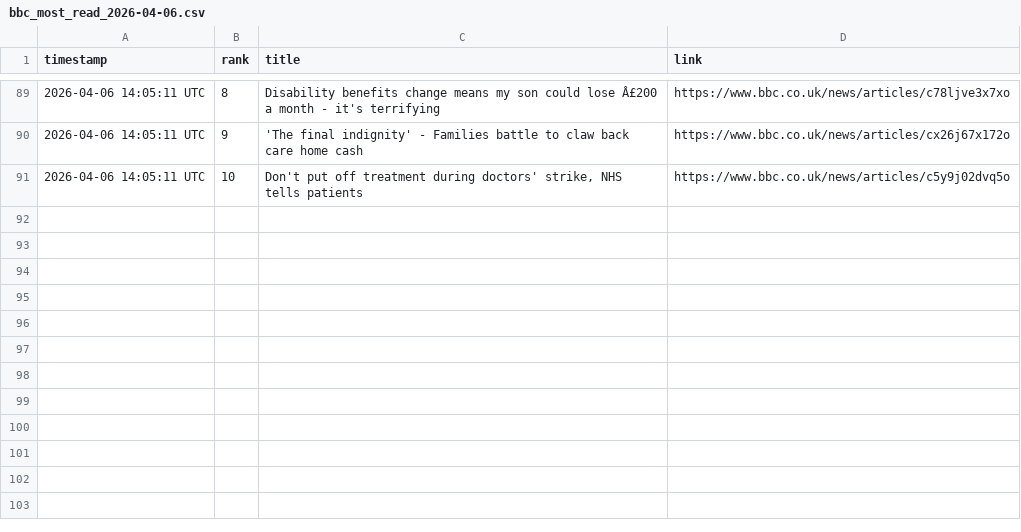
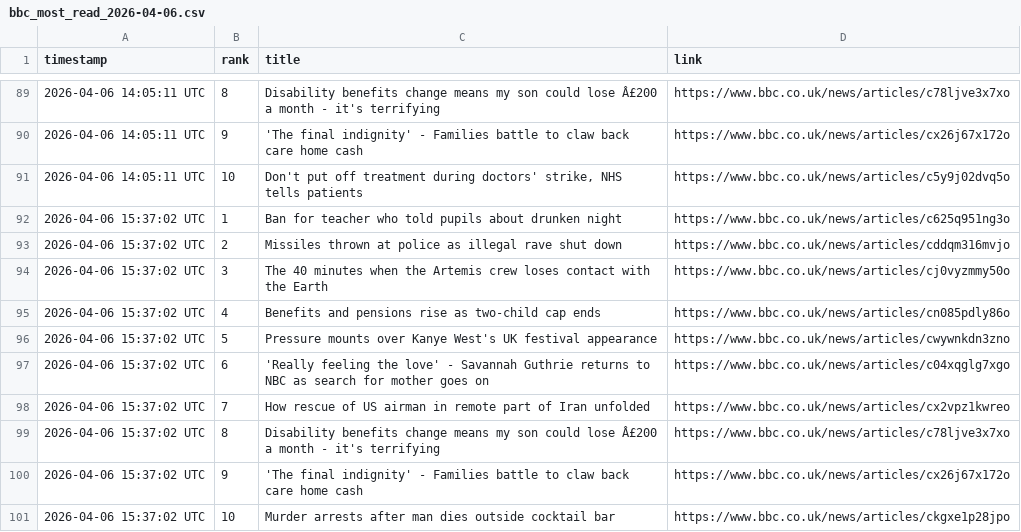
Before and after one commit to alastairherd/bbc_news_logger, a CSV file: data/bbc_most_read_2026-04-06.csv, drawn as a sheet; only a part is shown, gaps mark what is left out.

```diff
--- a/data/bbc_most_read_2026-04-06.csv
+++ b/data/bbc_most_read_2026-04-06.csv
@@ -91 +91,11 @@ timestamp,rank,title,link
 2026-04-06 14:05:11 UTC,10,"Don't put off treatment during doctors' strike, NHS tells patients",https://www.bbc.co.uk/news/articles/c5y9j02dvq5o
+2026-04-06 15:37:02 UTC,1,Ban for teacher who told pupils about drunken night,https://www.bbc.co.uk/news/articles/c625q951ng3o
+2026-04-06 15:37:02 UTC,2,Missiles thrown at police as illegal rave shut down,https://www.bbc.co.uk/news/articles/cddqm316mvjo
+2026-04-06 15:37:02 UTC,3,The 40 minutes when the Artemis crew loses contact with the Earth,https://www.bbc.co.uk/news/articles/cj0vyzmmy50o
+2026-04-06 15:37:02 UTC,4,Benefits and pensions rise as two-child cap ends,https://www.bbc.co.uk/news/articles/cn085pdly86o
+2026-04-06 15:37:02 UTC,5,Pressure mounts over Kanye West's UK festival appearance,https://www.bbc.co.uk/news/articles/cwywnkdn3zno
+2026-04-06 15:37:02 UTC,6,'Really feeling the love' - Savannah Guthrie returns to NBC as search for mother goes on,https://www.bbc.co.uk/news/articles/c04xqglg7xgo
+2026-04-06 15:37:02 UTC,7,How rescue of US airman in remote part of Iran unfolded,https://www.bbc.co.uk/news/articles/cx2vpz1kwreo
+2026-04-06 15:37:02 UTC,8,Disability benefits change means my son could lose Â£200 a month - it's terrifying,https://www.bbc.co.uk/news/articles/c78ljve3x7xo
+2026-04-06 15:37:02 UTC,9,'The final indignity' - Families battle to claw back care home cash,https://www.bbc.co.uk/news/articles/cx26j67x172o
+2026-04-06 15:37:02 UTC,10,Murder arrests after man dies outside cocktail bar,https://www.bbc.co.uk/news/articles/ckgxe1p28jpo
```
Also changed, not shown: data/bbc_front_page_promos_2026-04-06.csv.
